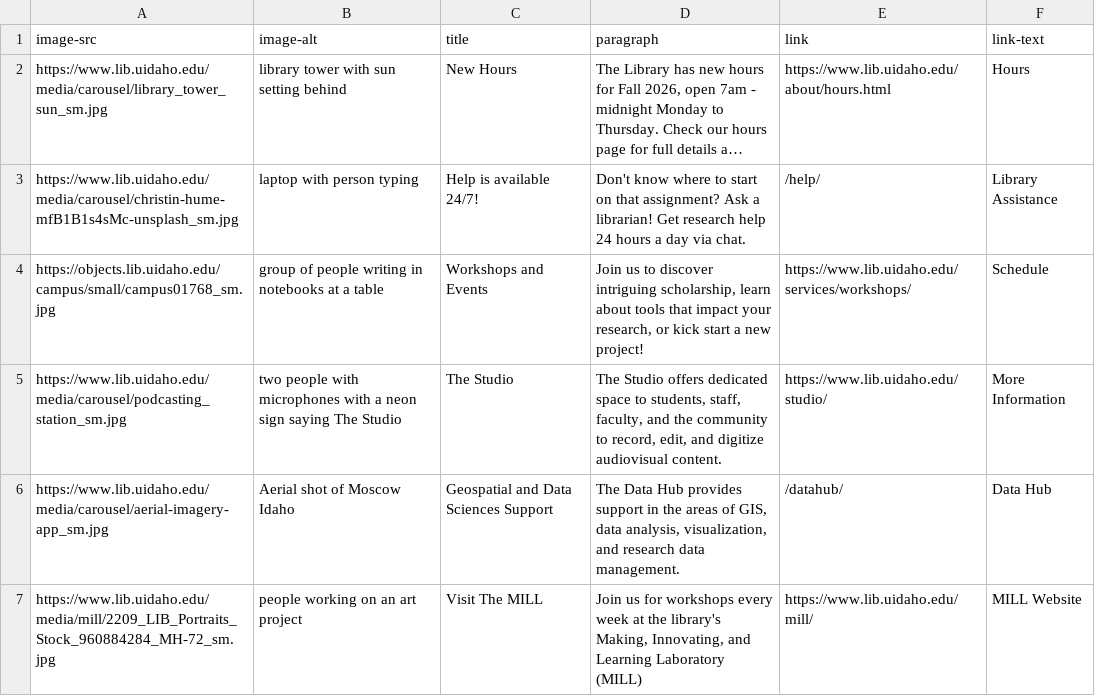
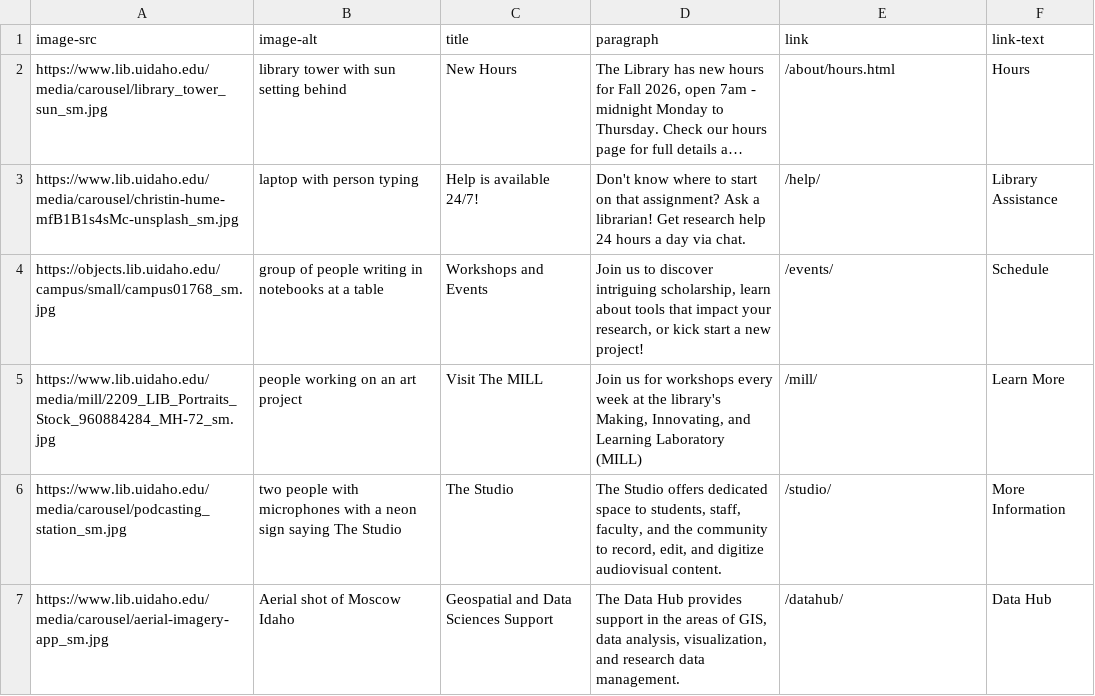
Before and after one commit to uidaholib/mainweb-lib-uidaho, a CSV file: _data/index_carousel.csv, drawn as a sheet; long unchanged cells end in …; removed rows and columns are numbered as before the commit, all else as after; the diff names each change by its address in the sheet, - before the commit and + after, or states it on an @@ line.

Commit message:
carousel update

```diff
--- a/_data/index_carousel.csv
+++ b/_data/index_carousel.csv
-E2 (link): https://www.lib.uidaho.edu/about/hours.html
+E2 (link): /about/hours.html
-E4 (link): https://www.lib.uidaho.edu/services/workshops/
+E4 (link): /events/
+row 5: https://www.lib.uidaho.edu/media/mill/2209_LIB_Portraits_Stock_960884284_MH-72_sm.jpg | people working on an art project | Visit The MILL | Join us for workshops every week at the library's Making, Innovating, and Learning Laboratory (MILL) | /mill/ | Learn More
-E6 (link): https://www.lib.uidaho.edu/studio/
+E6 (link): /studio/
-row 7: https://www.lib.uidaho.edu/media/mill/2209_LIB_Portraits_Stock_960884284_MH-72_sm.jpg | people working on an art project | Visit The MILL | Join us for workshops every week at the library's Making, Innovating, and Learning Laboratory (MILL) | https://www.lib.uidaho.edu/mill/ | MILL Website
```
